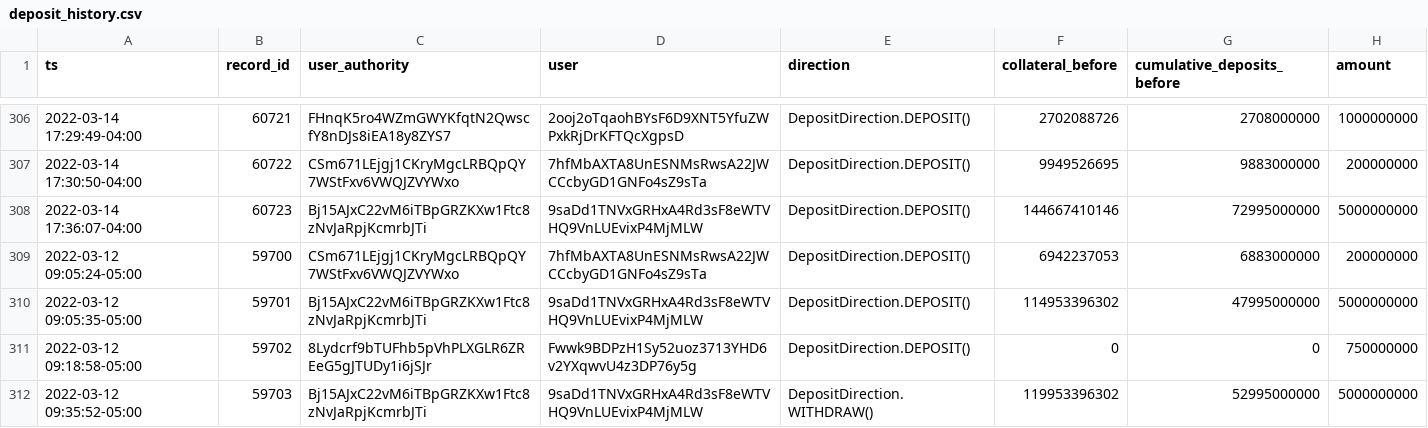
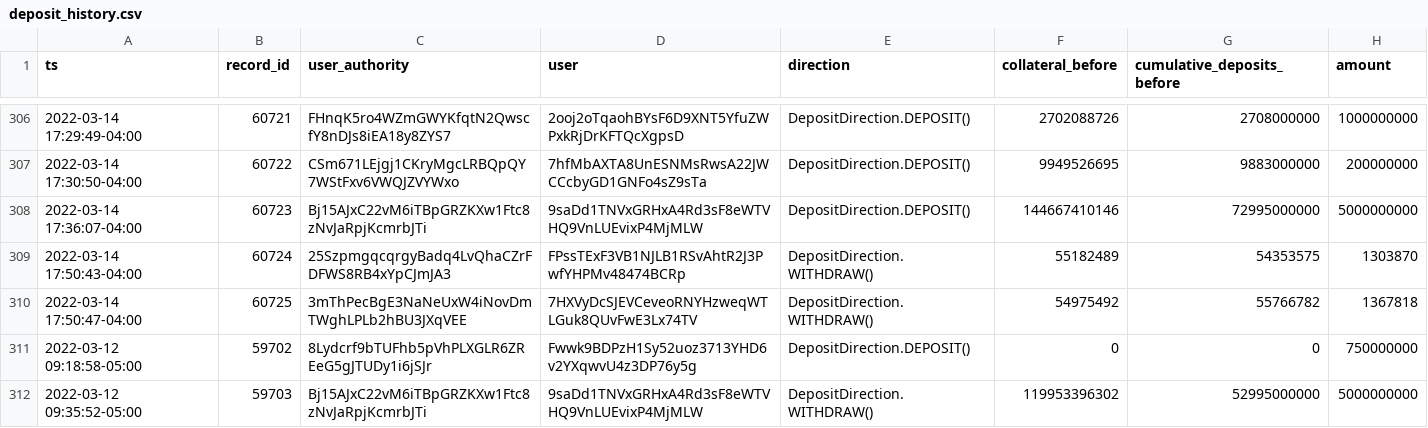
Before and after one commit to lmvdz/drift-flat-data, a CSV file: data/deposit_history.csv, drawn as a sheet; only a part is shown, gaps mark what is left out.

```diff
--- a/data/deposit_history.csv
+++ b/data/deposit_history.csv
@@ -308,4 +308,4 @@ ts,record_id,user_authority,user,direction,collateral_before,cumulative_deposits
 2022-03-14 17:36:07-04:00,60723,Bj15AJxC22vM6iTBpGRZKXw1Ftc8zNvJaRpjKcmrbJTi,9saDd1TNVxGRHxA4Rd3sF8eWTVHQ9VnLUEvixP4MjMLW,DepositDirection.DEPOSIT(),144667410146,72995000000,5000000000
-2022-03-12 09:05:24-05:00,59700,CSm671LEjgj1CKryMgcLRBQpQY7WStFxv6VWQJZVYWxo,7hfMbAXTA8UnESNMsRwsA22JWCCcbyGD1GNFo4sZ9sTa,DepositDirection.DEPOSIT(),6942237053,6883000000,200000000
-2022-03-12 09:05:35-05:00,59701,Bj15AJxC22vM6iTBpGRZKXw1Ftc8zNvJaRpjKcmrbJTi,9saDd1TNVxGRHxA4Rd3sF8eWTVHQ9VnLUEvixP4MjMLW,DepositDirection.DEPOSIT(),114953396302,47995000000,5000000000
+2022-03-14 17:50:43-04:00,60724,25SzpmgqcqrgyBadq4LvQhaCZrFDFWS8RB4xYpCJmJA3,FPssTExF3VB1NJLB1RSvAhtR2J3PwfYHPMv48474BCRp,DepositDirection.WITHDRAW(),55182489,54353575,1303870
+2022-03-14 17:50:47-04:00,60725,3mThPecBgE3NaNeUxW4iNovDmTWghLPLb2hBU3JXqVEE,7HXVyDcSJEVCeveoRNYHzweqWTLGuk8QUvFwE3Lx74TV,DepositDirection.WITHDRAW(),54975492,55766782,1367818
 2022-03-12 09:18:58-05:00,59702,8Lydcrf9bTUFhb5pVhPLXGLR6ZREeG5gJTUDy1i6jSJr,Fwwk9BDPzH1Sy52uoz3713YHD6v2YXqwvU4z3DP76y5g,DepositDirection.DEPOSIT(),0,0,750000000
```
Also changed, not shown: data/fundingPayment_history.csv, data/markets_state.csv, 4 other files.
